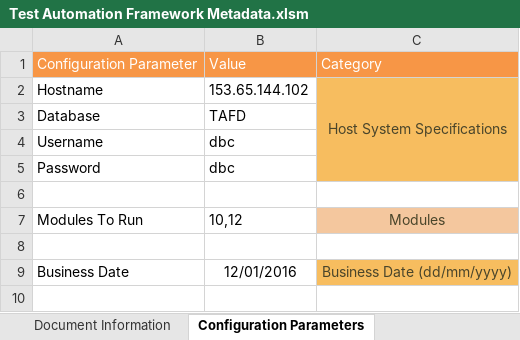
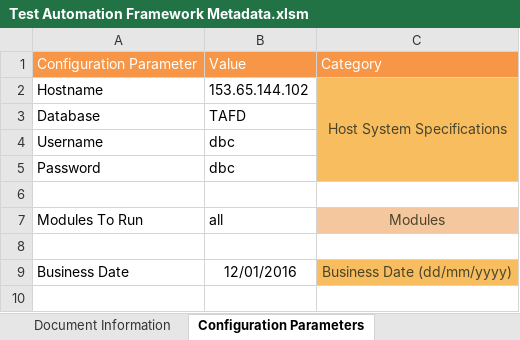
Before and after one commit to Tayyba23/TAFTest5, an Excel workbook: Input Parameter Files/Test Automation Framework Metadata.xlsm, sheet Configuration Parameters, drawn as a sheet; only a part is shown; values as stored, in another font and other column widths than the file's, no borders; charts and pictures not drawn; the diff names each change by its address in the sheet, - before the commit and + after, or states it on an @@ line.

Commit message:
Signed-off-by: Tayyba23 <10bittfatima@seecs.edu.pk>

```diff
--- a/Input Parameter Files/Test Automation Framework Metadata.xlsm (sheet Configuration Parameters)
+++ b/Input Parameter Files/Test Automation Framework Metadata.xlsm (sheet Configuration Parameters)
-B7: 10,12
+B7: all
```
Also changed, not shown: charts or pictures.
